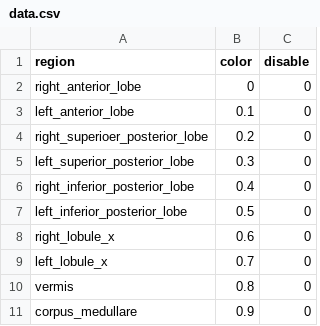
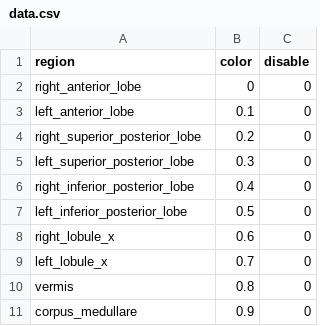
Before and after one commit to shuohan/cerebellum-value-map, a CSV file: scripts/data.csv, drawn as a sheet.

Commit message:
Correct typo in example data

```diff
--- a/scripts/data.csv
+++ b/scripts/data.csv
@@ -3,3 +3,3 @@ right_anterior_lobe,0,0
 left_anterior_lobe,0.1,0
-right_superioer_posterior_lobe,0.2,0
+right_superior_posterior_lobe,0.2,0
 left_superior_posterior_lobe,0.3,0
```
Also changed, not shown: scripts/pvals.csv.
